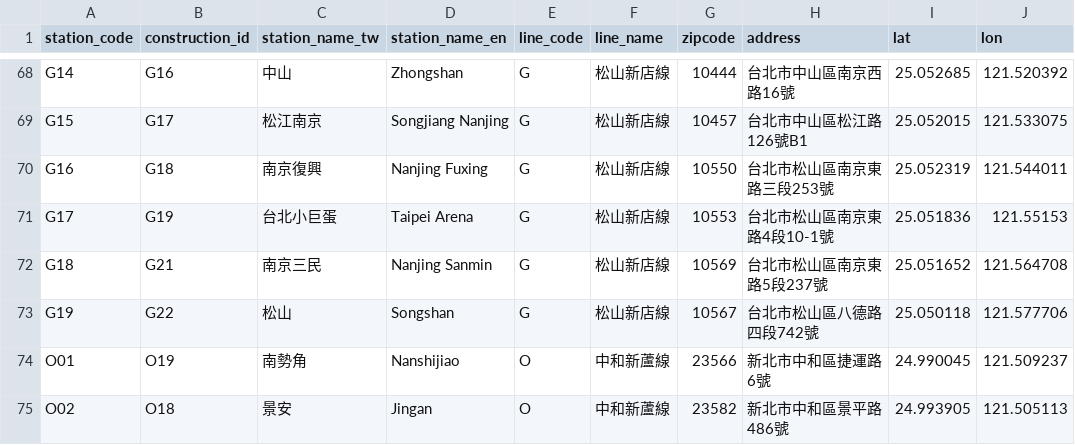
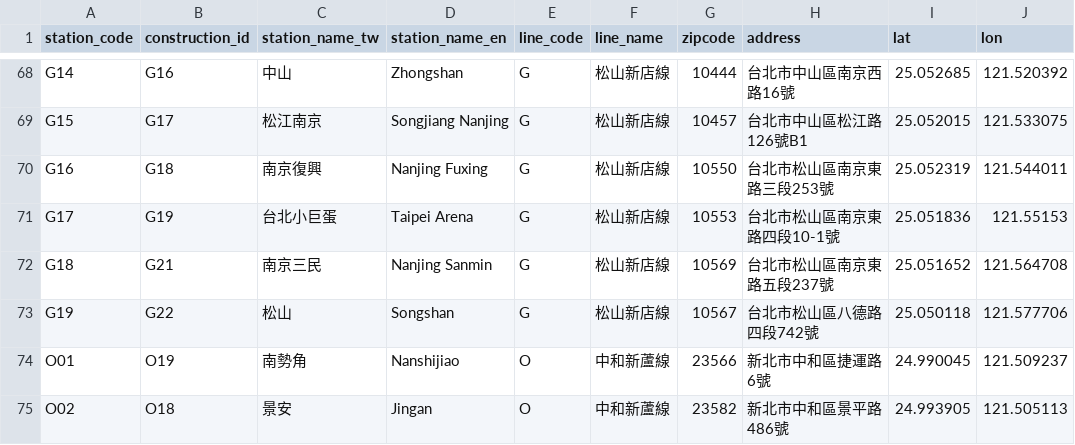
Before and after one commit to repeat/northern-taiwan-metro-stations, a CSV file: northern-taiwan.csv, drawn as a sheet; only a part is shown, gaps mark what is left out.

Commit message:
統一使用文字段

```diff
--- a/northern-taiwan.csv
+++ b/northern-taiwan.csv
@@ -70,4 +70,4 @@ G15,G17,松江南京,Songjiang Nanjing,G,松山新店線,10457,台北市中山
 G16,G18,南京復興,Nanjing Fuxing,G,松山新店線,10550,台北市松山區南京東路三段253號,25.052319,121.544011
-G17,G19,台北小巨蛋,Taipei Arena,G,松山新店線,10553,台北市松山區南京東路4段10-1號,25.051836,121.55153
-G18,G21,南京三民,Nanjing Sanmin,G,松山新店線,10569,台北市松山區南京東路5段237號,25.051652,121.564708
+G17,G19,台北小巨蛋,Taipei Arena,G,松山新店線,10553,台北市松山區南京東路四段10-1號,25.051836,121.55153
+G18,G21,南京三民,Nanjing Sanmin,G,松山新店線,10569,台北市松山區南京東路五段237號,25.051652,121.564708
 G19,G22,松山,Songshan,G,松山新店線,10567,台北市松山區八德路四段742號,25.050118,121.577706
```
